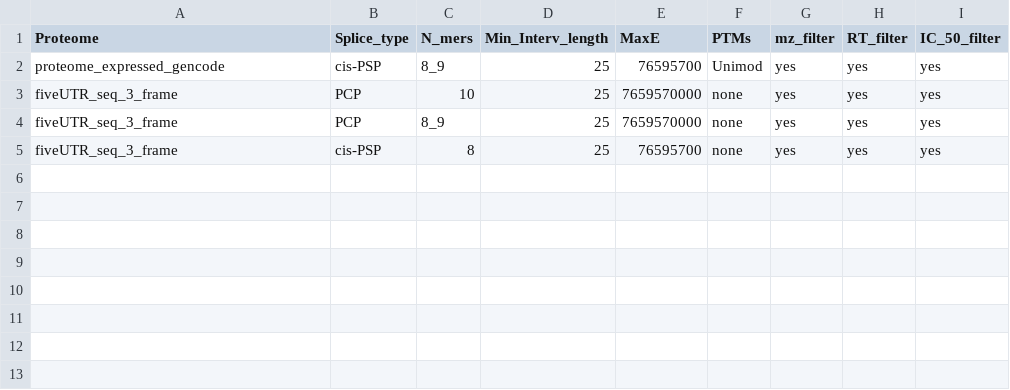
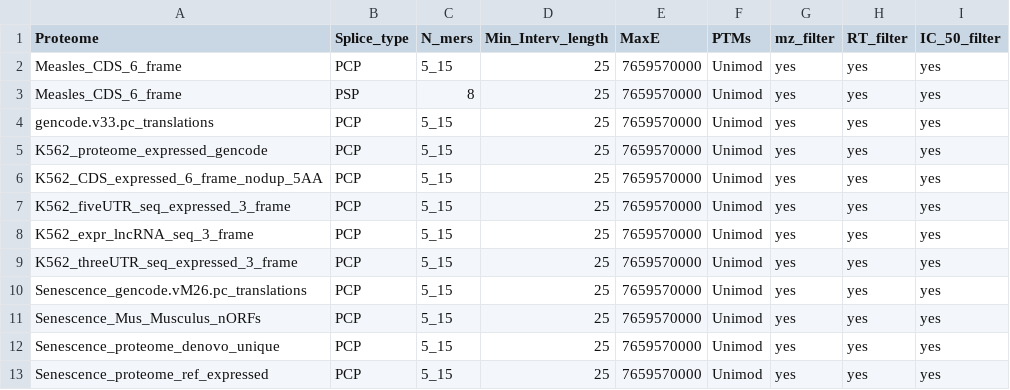
Before and after one commit to QuantSysBio/SPIsnake, a CSV file: Master_table.csv, drawn as a sheet.

Commit message:
Add files via upload

```diff
--- a/Master_table.csv
+++ b/Master_table.csv
@@ -1,5 +1,13 @@
 Proteome,Splice_type,N_mers,Min_Interv_length,MaxE,PTMs,mz_filter,RT_filter,IC_50_filter
-proteome_expressed_gencode,cis-PSP,8_9,25,76595700,Unimod,yes,yes,yes
-fiveUTR_seq_3_frame,PCP,10,25,7659570000,none,yes,yes,yes
-fiveUTR_seq_3_frame,PCP,8_9,25,7659570000,none,yes,yes,yes
-fiveUTR_seq_3_frame,cis-PSP,8,25,76595700,none,yes,yes,yes
+Measles_CDS_6_frame,PCP,5_15,25,7659570000,Unimod,yes,yes,yes
+Measles_CDS_6_frame,PSP,8,25,7659570000,Unimod,yes,yes,yes
+gencode.v33.pc_translations,PCP,5_15,25,7659570000,Unimod,yes,yes,yes
+K562_proteome_expressed_gencode,PCP,5_15,25,7659570000,Unimod,yes,yes,yes
+K562_CDS_expressed_6_frame_nodup_5AA,PCP,5_15,25,7659570000,Unimod,yes,yes,yes
+K562_fiveUTR_seq_expressed_3_frame,PCP,5_15,25,7659570000,Unimod,yes,yes,yes
+K562_expr_lncRNA_seq_3_frame,PCP,5_15,25,7659570000,Unimod,yes,yes,yes
+K562_threeUTR_seq_expressed_3_frame,PCP,5_15,25,7659570000,Unimod,yes,yes,yes
+Senescence_gencode.vM26.pc_translations,PCP,5_15,25,7659570000,Unimod,yes,yes,yes
+Senescence_Mus_Musculus_nORFs,PCP,5_15,25,7659570000,Unimod,yes,yes,yes
+Senescence_proteome_denovo_unique,PCP,5_15,25,7659570000,Unimod,yes,yes,yes
+Senescence_proteome_ref_expressed,PCP,5_15,25,7659570000,Unimod,yes,yes,yes
```
